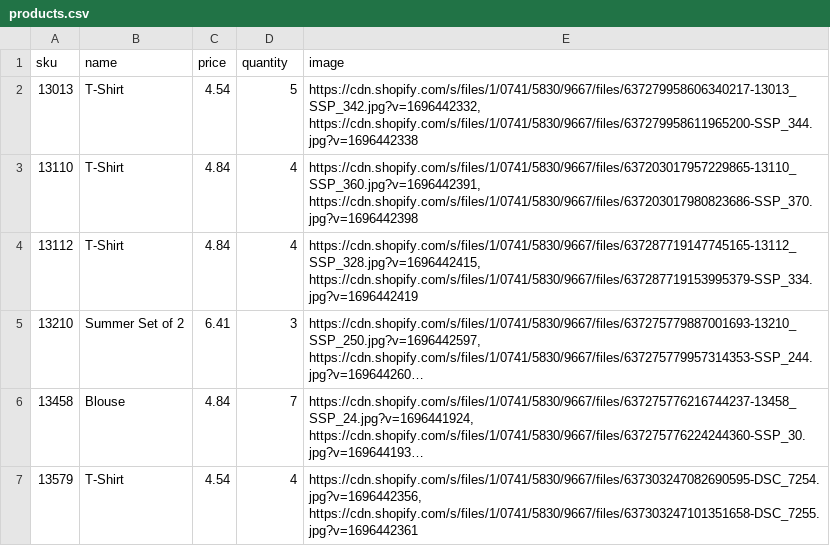
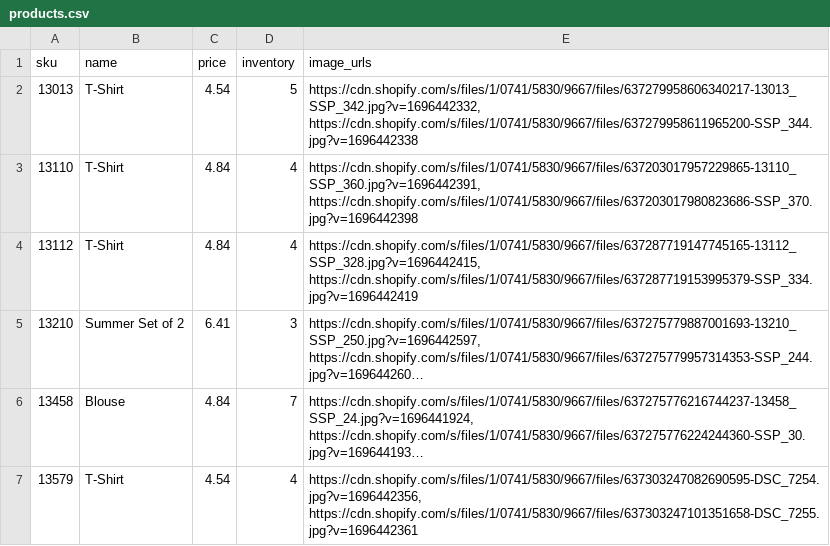
Before and after one commit to Y-Mehyar/idilbaby-catalog, a CSV file: products.csv, drawn as a sheet; only a part is shown; long unchanged cells end in ….

Commit message:
Update products.csv

```diff
--- a/products.csv
+++ b/products.csv
@@ -1,2 +1,2 @@
-sku,name,price,quantity,image
+sku,name,price,inventory,image_urls
 13013,T-Shirt,4.54,5,"https://cdn.shopify.com/s/files/1/0741/5830/9667/files/637279958606340217-13013_SSP_342.jpg?v=1696442332, https://cdn.shopify.com/s/files/1/0741/5830/9667/files/637279958611965200-SSP_344.jpg?v=1696442338"
```
